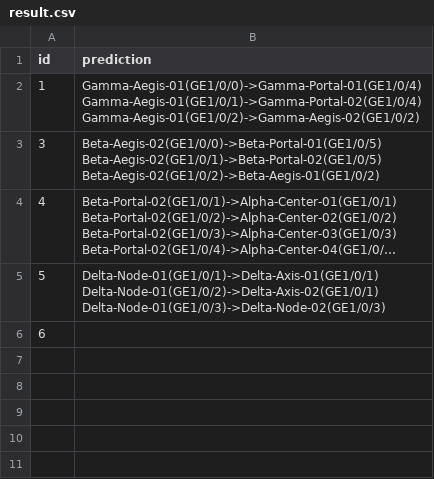
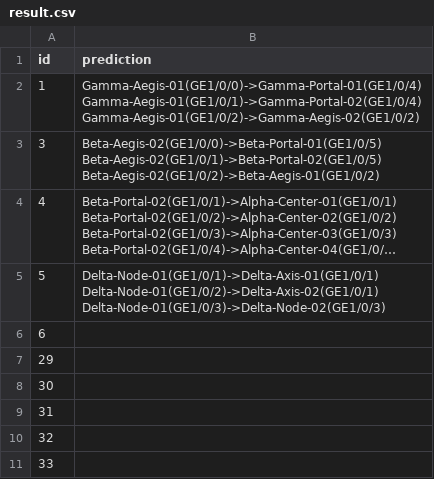
Before and after one commit to ymlee7609/zindi-telco-agentic-challenge, a CSV file: agent/results_v5_groq/result.csv, drawn as a sheet; long unchanged cells end in …; the diff names each change by its address in the sheet, - before the commit and + after, or states it on an @@ line.

Commit message:
data: v5_groq 결과 업데이트 (Q6,Q29 한도 초과 기록)
🗿 MoAI <email@mo.ai.kr>

```diff
--- a/agent/results_v5_groq/result.csv
+++ b/agent/results_v5_groq/result.csv
+row 7: 29
+row 8: 30
+row 9: 31
+row 10: 32
+row 11: 33
```
Also changed, not shown: 1 other file.
